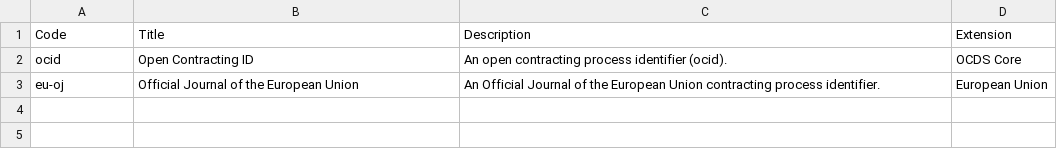
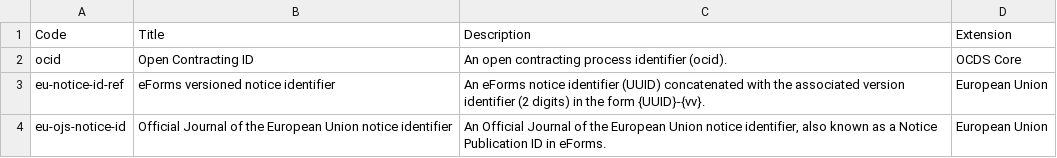
Before and after one commit to open-contracting-extensions/european-union, a CSV file: schema/patched/codelists/relatedProcessScheme.csv, drawn as a sheet.

```diff
--- a/schema/patched/codelists/relatedProcessScheme.csv
+++ b/schema/patched/codelists/relatedProcessScheme.csv
@@ -2,2 +2,3 @@ Code,Title,Description,Extension
 ocid,Open Contracting ID,An open contracting process identifier (ocid).,OCDS Core
-eu-oj,Official Journal of the European Union,An Official Journal of the European Union contracting process identifier.,European Union
+eu-notice-id-ref,eForms versioned notice identifier,An eForms notice identifier (UUID) concatenated with the associated version identifier (2 digits) in the form {UUID}-{vv}.,European Union
+eu-ojs-notice-id,Official Journal of the European Union notice identifier,"An Official Journal of the European Union notice identifier, also known as a Notice Publication ID in eForms.",European Union
```
Also changed, not shown: schema/patched/codelists/itemClassificationScheme.csv, schema/profile/codelists/+itemClassificationScheme.csv, 7 other files.
